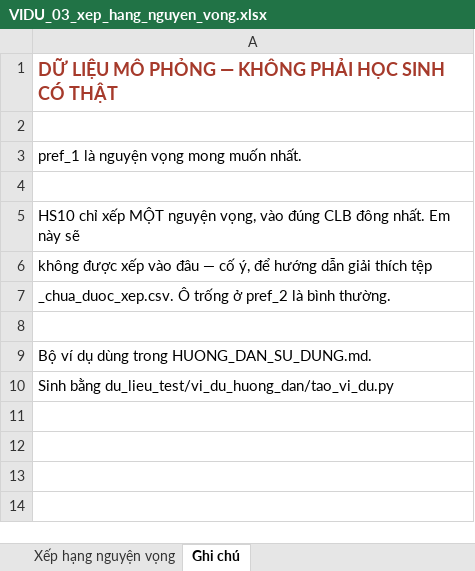
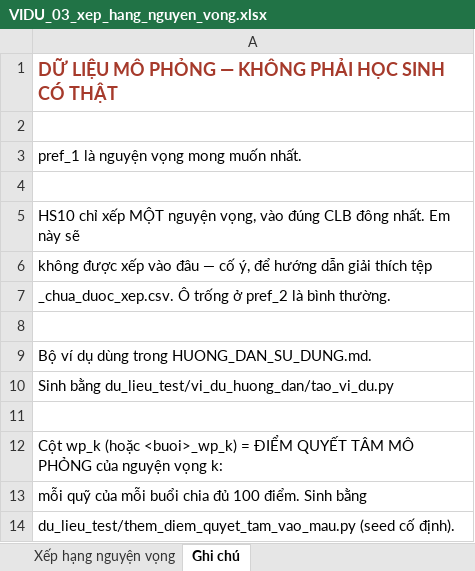
Before and after one commit to nguyenphanvantruong6969-arch/TESTING-DEV, an Excel workbook: du_lieu_test/vi_du_huong_dan/VIDU_03_xep_hang_nguyen_vong.xlsx, sheet Ghi chú, drawn as a sheet; values as stored, in another font and other column widths than the file's, no borders; the diff names each change by its address in the sheet, - before the commit and + after, or states it on an @@ line.

```diff
--- a/du_lieu_test/vi_du_huong_dan/VIDU_03_xep_hang_nguyen_vong.xlsx (sheet Ghi chú)
+++ b/du_lieu_test/vi_du_huong_dan/VIDU_03_xep_hang_nguyen_vong.xlsx (sheet Ghi chú)
+row 11: (empty)
+row 12: Cột wp_k (hoặc <buoi>_wp_k) = ĐIỂM QUYẾT TÂM MÔ PHỎNG của nguyện vọng k:
+row 13: mỗi quỹ của mỗi buổi chia đủ 100 điểm. Sinh bằng
+row 14: du_lieu_test/them_diem_quyet_tam_vao_mau.py (seed cố định).
```
Also changed, not shown: sheet Xếp hạng nguyện vọng, du_lieu_test/vi_du_huong_dan/SO_NHAP_VIDU.xlsx, mau_csv/vi_du_ca_tuan/SO_NHAP_CLB_vi_du.xlsx, 32 other files.
